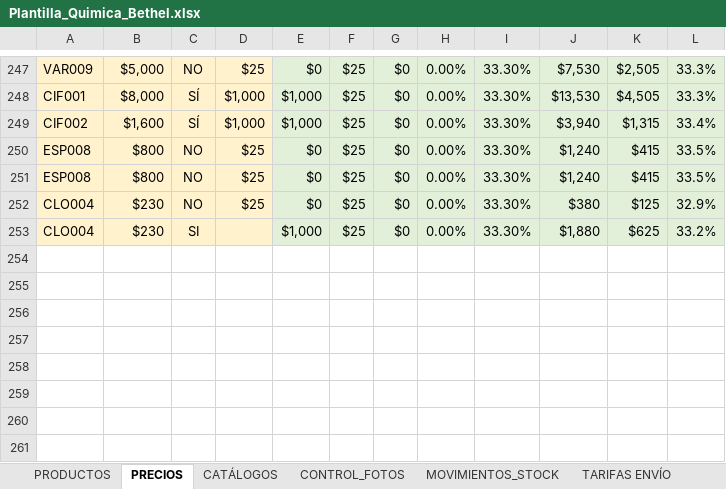
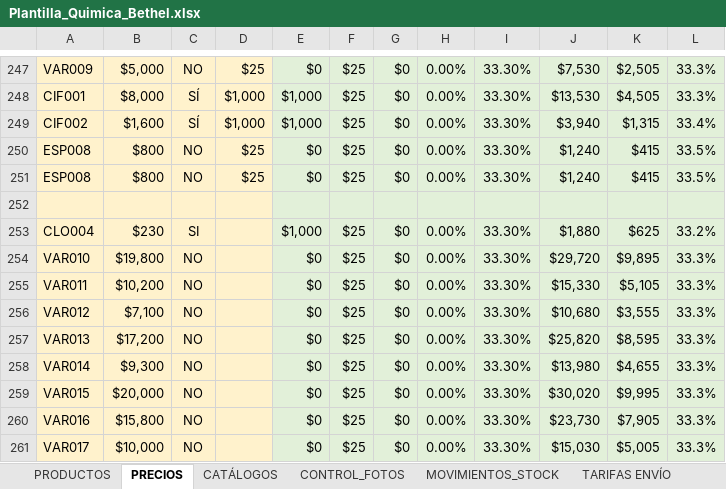
Before and after one commit to facundoguevara001/quimica-bethel, an Excel workbook: public/Plantilla_Quimica_Bethel.xlsx, sheet PRECIOS, drawn as a sheet; only a part is shown, gaps mark what is left out; values as stored, in another font and other column widths than the file's, no borders; table styles not drawn; the diff names each change by its address in the sheet, - before the commit and + after, or states it on an @@ line.

```diff
--- a/public/Plantilla_Quimica_Bethel.xlsx (sheet PRECIOS)
+++ b/public/Plantilla_Quimica_Bethel.xlsx (sheet PRECIOS)
-row 252: CLO004 | $230 | NO | $25 | $0 | $25 | $0 | 0.00% | 33.30% | $380 | $125 | 32.9%
+row 252: (empty)
+row 254: VAR010 | $19,800 | NO |  | $0 | $25 | $0 | 0.00% | 33.30% | $29,720 | $9,895 | 33.3%
+row 255: VAR011 | $10,200 | NO |  | $0 | $25 | $0 | 0.00% | 33.30% | $15,330 | $5,105 | 33.3%
+row 256: VAR012 | $7,100 | NO |  | $0 | $25 | $0 | 0.00% | 33.30% | $10,680 | $3,555 | 33.3%
+row 257: VAR013 | $17,200 | NO |  | $0 | $25 | $0 | 0.00% | 33.30% | $25,820 | $8,595 | 33.3%
+row 258: VAR014 | $9,300 | NO |  | $0 | $25 | $0 | 0.00% | 33.30% | $13,980 | $4,655 | 33.3%
+row 259: VAR015 | $20,000 | NO |  | $0 | $25 | $0 | 0.00% | 33.30% | $30,020 | $9,995 | 33.3%
+row 260: VAR016 | $15,800 | NO |  | $0 | $25 | $0 | 0.00% | 33.30% | $23,730 | $7,905 | 33.3%
+row 261: VAR017 | $10,000 | NO |  | $0 | $25 | $0 | 0.00% | 33.30% | $15,030 | $5,005 | 33.3%
```
Also changed, not shown: sheet PRODUCTOS, sheet CONTROL_FOTOS, sheet ALTA, sheet CATÁLOGOS, 10 other files.
